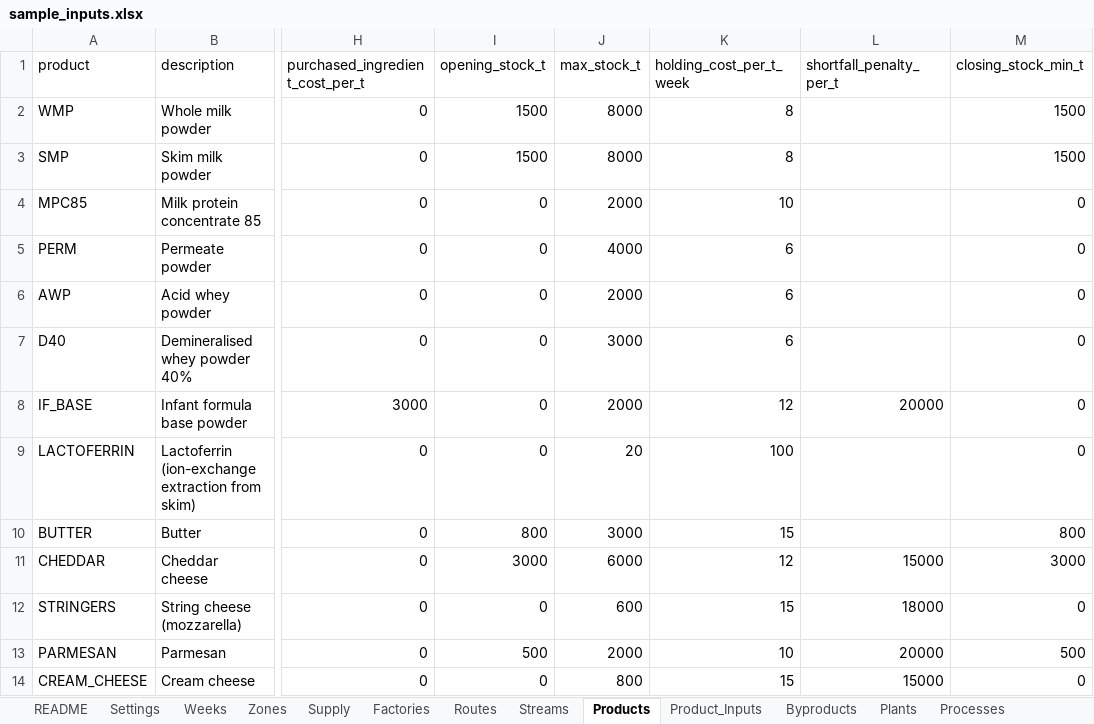
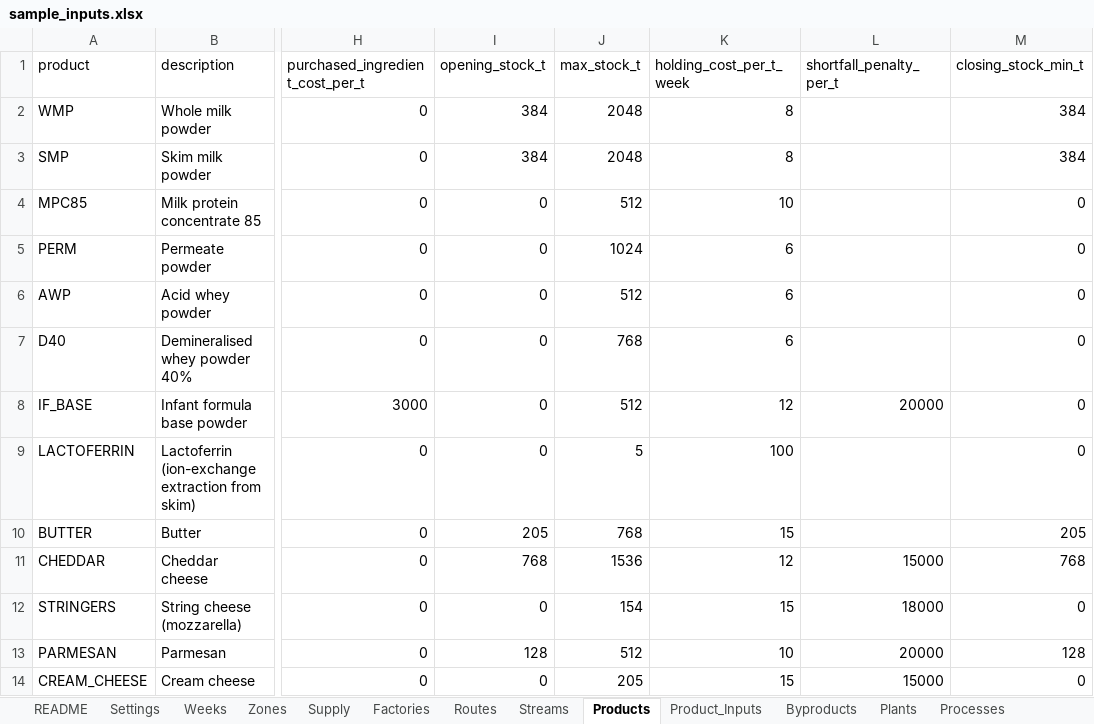
Before and after one commit to jserra1526/john, an Excel workbook: data/sample_inputs.xlsx, sheet Products, drawn as a sheet; only a part is shown, gaps mark what is left out; values as stored, in another font and other column widths than the file's, no borders; the diff names each change by its address in the sheet, - before the commit and + after, or states it on an @@ line.

```diff
--- a/data/sample_inputs.xlsx (sheet Products)
+++ b/data/sample_inputs.xlsx (sheet Products)
-I2:I3 (opening_stock_t): 1500
+I2:I3 (opening_stock_t): 384
-J2:J3 (max_stock_t): 8000
+J2:J3 (max_stock_t): 2048
-M2:M3 (closing_stock_min_t): 1500
+M2:M3 (closing_stock_min_t): 384
-J4 (max_stock_t): 2000
+J4 (max_stock_t): 512
-J5 (max_stock_t): 4000
+J5 (max_stock_t): 1024
-J6 (max_stock_t): 2000
+J6 (max_stock_t): 512
-J7 (max_stock_t): 3000
+J7 (max_stock_t): 768
-J8 (max_stock_t): 2000
+J8 (max_stock_t): 512
-J9 (max_stock_t): 20
+J9 (max_stock_t): 5
-I10 (opening_stock_t): 800
+I10 (opening_stock_t): 205
-J10 (max_stock_t): 3000
+J10 (max_stock_t): 768
-M10 (closing_stock_min_t): 800
+M10 (closing_stock_min_t): 205
-I11 (opening_stock_t): 3000
+I11 (opening_stock_t): 768
-J11 (max_stock_t): 6000
+J11 (max_stock_t): 1536
-M11 (closing_stock_min_t): 3000
+M11 (closing_stock_min_t): 768
-J12 (max_stock_t): 600
+J12 (max_stock_t): 154
-I13 (opening_stock_t): 500
+I13 (opening_stock_t): 128
-J13 (max_stock_t): 2000
+J13 (max_stock_t): 512
-M13 (closing_stock_min_t): 500
+M13 (closing_stock_min_t): 128
-J14 (max_stock_t): 800
+J14 (max_stock_t): 205
```
Also changed, not shown: sheet Market, sheet Supply, sheet Processes, sheet Transfer_Routes, sheet Zones, sheet Factories, data/sample_results.xlsx, 3 other files.
